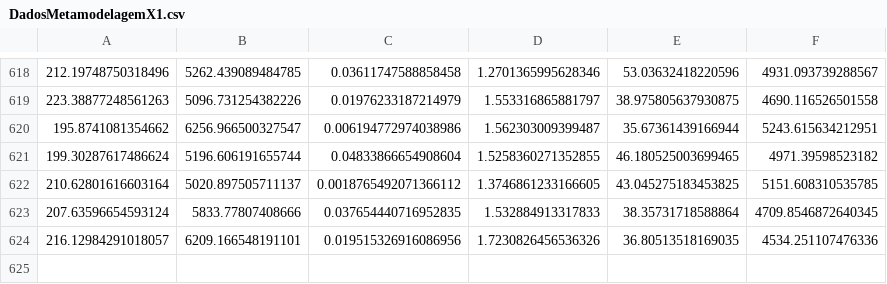
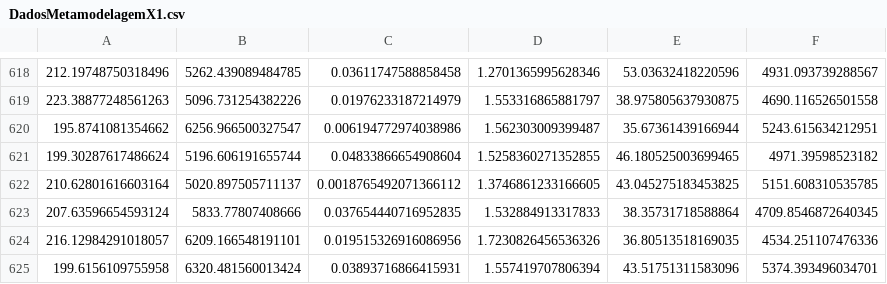
Before and after one commit to luannogs/Ic-Metamodelagem, a CSV file: DadosMetamodelagemX1.csv, drawn as a sheet; only a part is shown, gaps mark what is left out.

Commit message:
Alteração na Simulação e na coleta de dados

```diff
--- a/DadosMetamodelagemX1.csv
+++ b/DadosMetamodelagemX1.csv
@@ -624 +624,2 @@
 216.12984291018057,6209.166548191101,0.019515326916086956,1.7230826456536326,36.80513518169035,4534.251107476336,
+199.6156109755958,6320.481560013424,0.03893716866415931,1.557419707806394,43.51751311583096,5374.393496034701,
```
Also changed, not shown: DadosMetamodelagemY1.csv, 5 other files.
